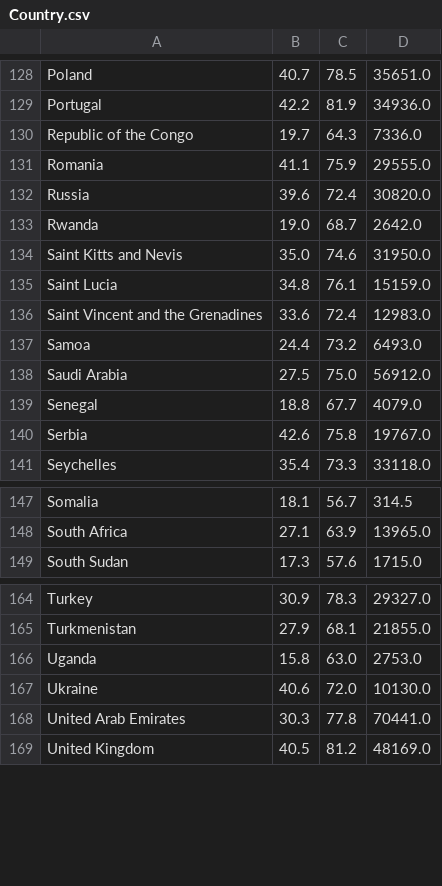
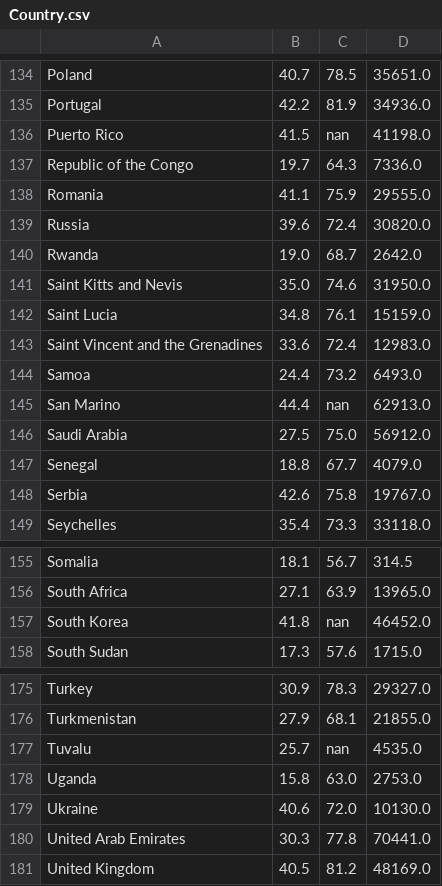
Before and after one commit to yycTom/CIS550_Project, a CSV file: data/processed/Country.csv, drawn as a sheet; only a part is shown, gaps mark what is left out; the diff covers the shown part only; the diff names each change by its address in the sheet, - before the commit and + after, or states it on an @@ line.

```diff
--- a/data/processed/Country.csv
+++ b/data/processed/Country.csv
+row 136: Puerto Rico | 41.5 | nan | 41198.0
+row 145: San Marino | 44.4 | nan | 62913.0
+row 157: South Korea | 41.8 | nan | 46452.0
+row 177: Tuvalu | 25.7 | nan | 4535.0
```
Also changed, not shown: 42 added rows elsewhere in this file, 1 other file.
